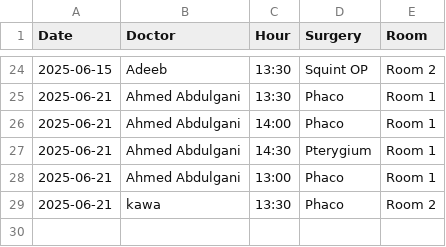
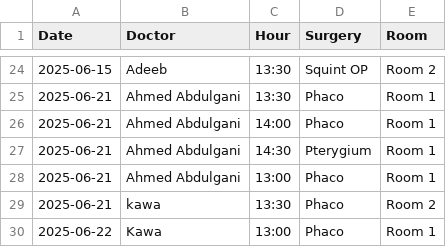
Before and after one commit to ParezDzay/Global, a CSV file: Operation Archive.csv, drawn as a sheet; only a part is shown, gaps mark what is left out.

Commit message:
Update Operation Archive via app

```diff
--- a/Operation Archive.csv
+++ b/Operation Archive.csv
@@ -29 +29,2 @@ Date,Doctor,Hour,Surgery,Room
 2025-06-21,kawa,13:30,Phaco,Room 2
+2025-06-22,Kawa,13:00,Phaco,Room 1
```
